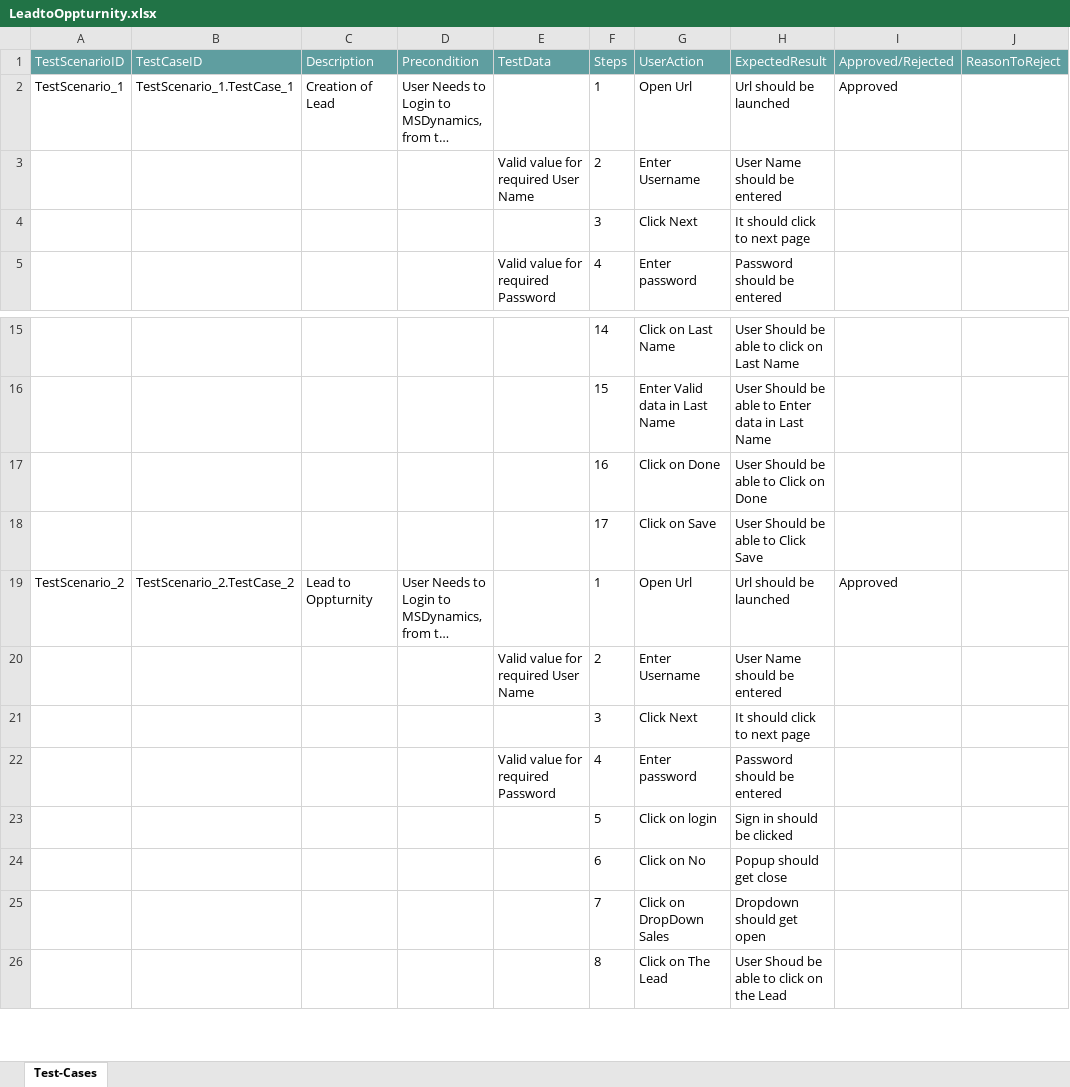
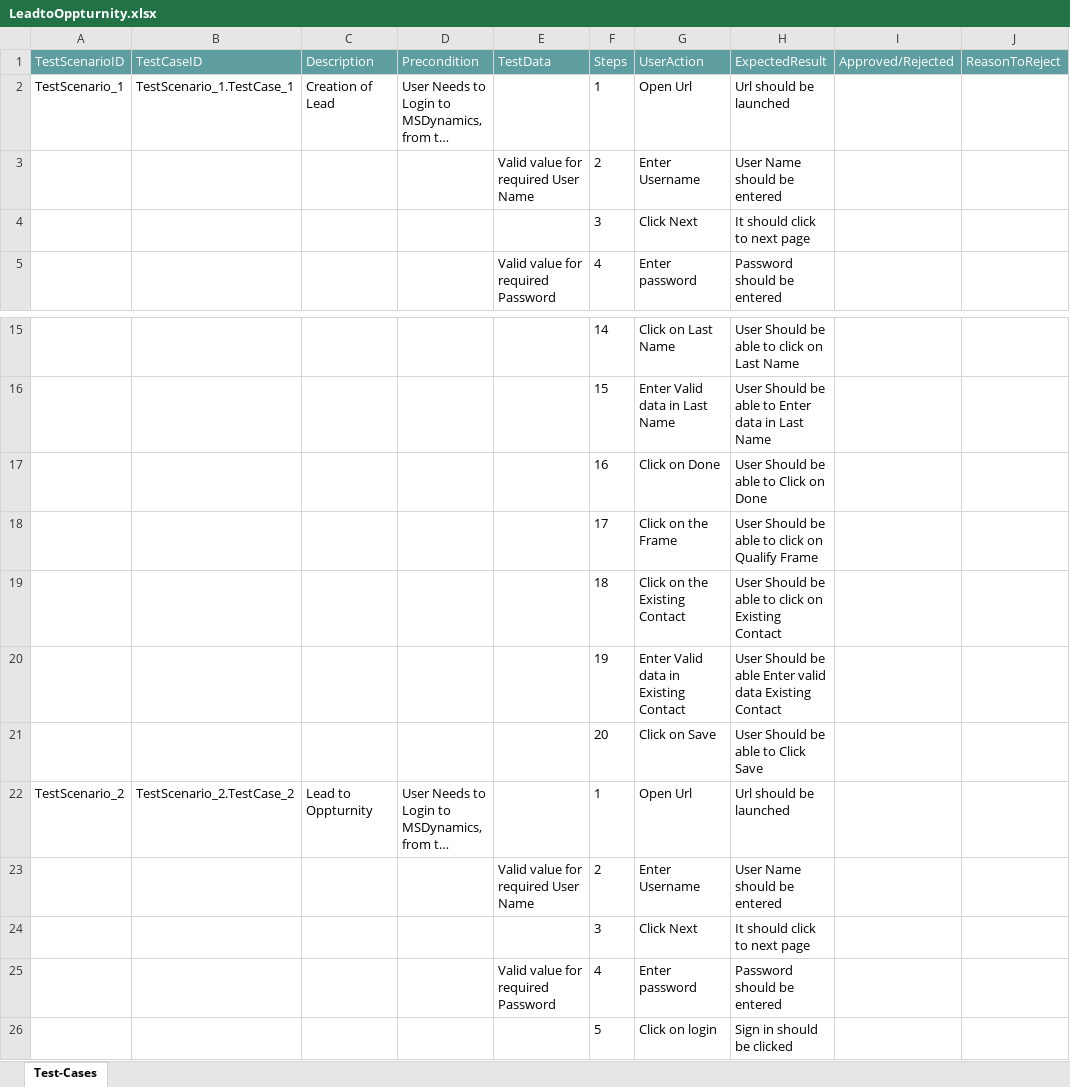
Before and after one commit to ShaikMohamedIrfan/LeadProcess, an Excel workbook: LeadtoOppturnity.xlsx, sheet Test-Cases, drawn as a sheet; only a part is shown, gaps mark what is left out; the shorter side is filled out with more unchanged rows; long unchanged cells end in …; values as stored, in another font and other column widths than the file's, no borders; table styles not drawn; addresses are those after the commit; the diff names each change by its address in the sheet, - before the commit and + after, or states it on an @@ line.

Commit message:
Initial Commit for Verification of Test cases

```diff
--- a/LeadtoOppturnity.xlsx (sheet Test-Cases)
+++ b/LeadtoOppturnity.xlsx (sheet Test-Cases)
-I2 (Approved/Rejected): Approved
+I2 (Approved/Rejected): (empty)
+row 18:  |  |  |  |  | 17 | Click on the Frame | User Should be able to click on Qualify Frame
+row 19:  |  |  |  |  | 18 | Click on the Existing Contact | User Should be able to click on Existing Contact
+row 20:  |  |  |  |  | 19 | Enter Valid data in Existing Contact | User Should be able Enter valid data Existing Contact
-F21 (Steps): 17
+F21 (Steps): 20
-I22 (Approved/Rejected): Approved
+I22 (Approved/Rejected): (empty)
```
